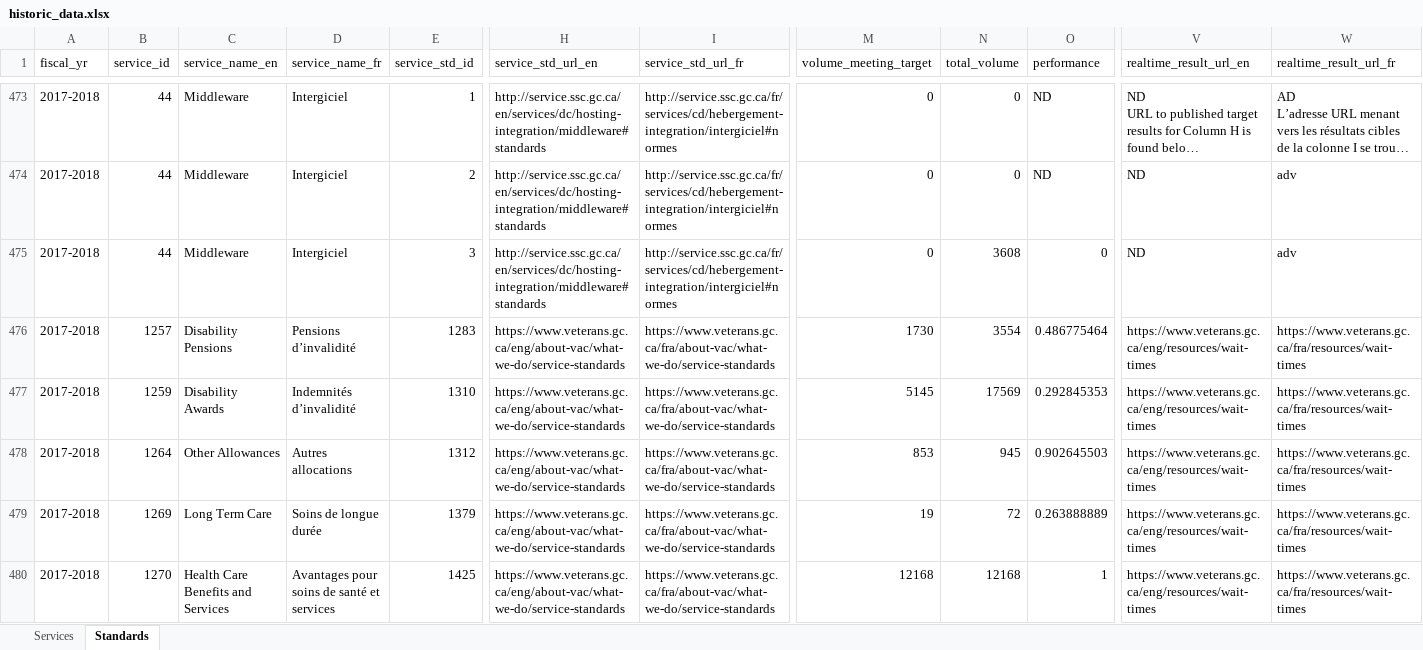
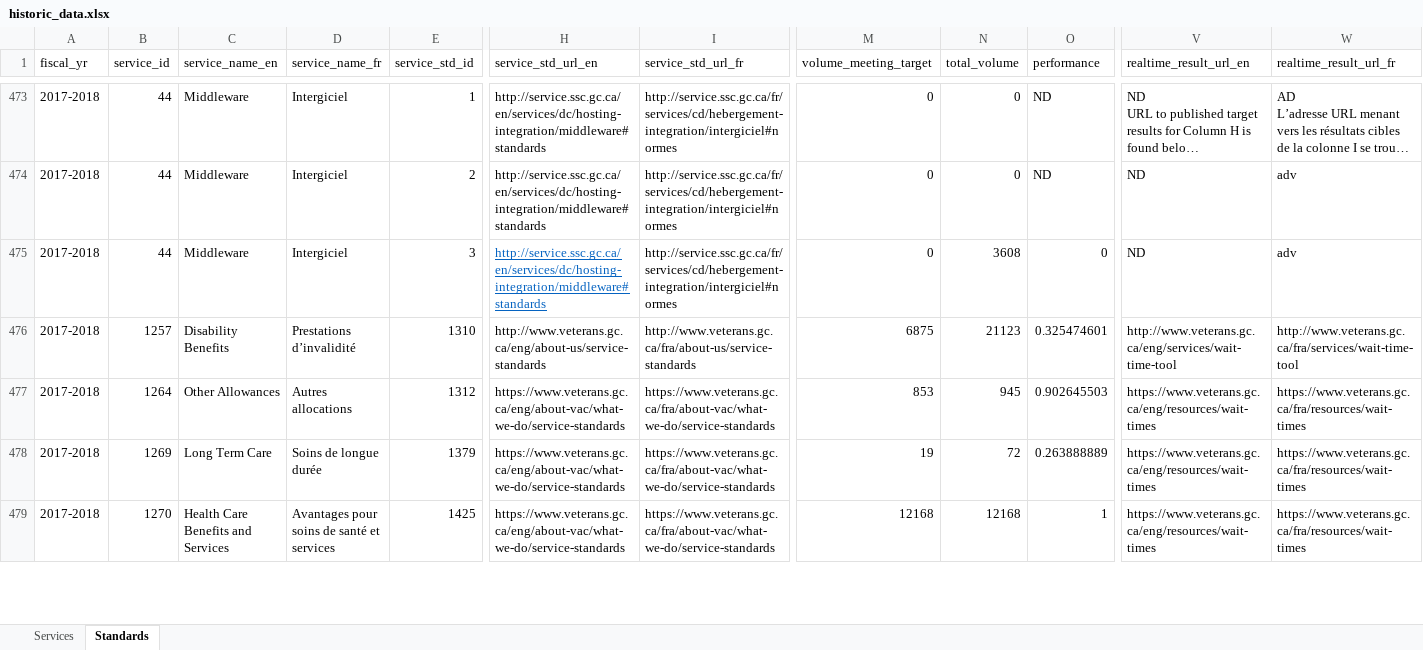
Before and after one commit to open-data/service-inventory-etl, an Excel workbook: data/historic/historic_data.xlsx, sheet Standards, drawn as a sheet; only a part is shown, gaps mark what is left out; long unchanged cells end in …; values as stored, in another font and other column widths than the file's, no borders; removed rows and columns are numbered as before the commit, all else as after; rows hold the shown columns only; the diff covers the shown part only; the diff names each change by its address in the sheet, - before the commit and + after, or states it on an @@ line.

```diff
--- a/data/historic/historic_data.xlsx (sheet Standards)
+++ b/data/historic/historic_data.xlsx (sheet Standards)
@@ H475 underline: off → on, text colour: black → #0563C1 @@
-C476 (service_name_en): Disability Pensions
+C476 (service_name_en): Disability Benefits
-D476 (service_name_fr): Pensions d’invalidité
+D476 (service_name_fr): Prestations d’invalidité
-E476 (service_std_id): 1283
+E476 (service_std_id): 1310
-H476 (service_std_url_en): https://www.veterans.gc.ca/eng/about-vac/what-we-do/service-standards
+H476 (service_std_url_en): http://www.veterans.gc.ca/eng/about-us/service-standards
-I476 (service_std_url_fr): https://www.veterans.gc.ca/fra/about-vac/what-we-do/service-standards
+I476 (service_std_url_fr): http://www.veterans.gc.ca/fra/about-us/service-standards
-M476 (volume_meeting_target): 1730
+M476 (volume_meeting_target): 6875
-N476 (total_volume): 3554
+N476 (total_volume): 21123
-O476 (performance): 0.486775464
+O476 (performance): 0.325474601
-V476 (realtime_result_url_en): https://www.veterans.gc.ca/eng/resources/wait-times
+V476 (realtime_result_url_en): http://www.veterans.gc.ca/eng/services/wait-time-tool
-W476 (realtime_result_url_fr): https://www.veterans.gc.ca/fra/resources/wait-times
+W476 (realtime_result_url_fr): http://www.veterans.gc.ca/fra/services/wait-time-tool
-row 477: 2017-2018 | 1259 | Disability Awards | Indemnités d’invalidité | 1310 | https://www.veterans.gc.ca/eng/about-vac/what-we-do/service-standards | https://www.veterans.gc.ca/fra/about-vac/what-we-do/service-standards | 5145 | 17569 | 0.292845353 | https://www.veterans.gc.ca/eng/resources/wait-times | https://www.veterans.gc.ca/fra/resources/wait-times
```
Also changed, not shown: 3 added rows and 3 edited cells elsewhere in this sheet, sheet Services, 8 other files.
